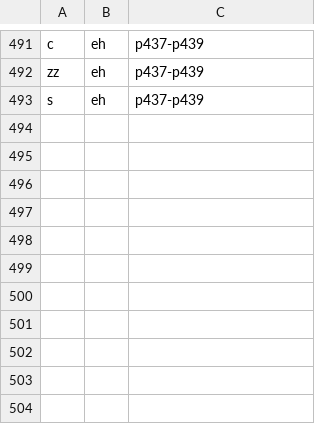
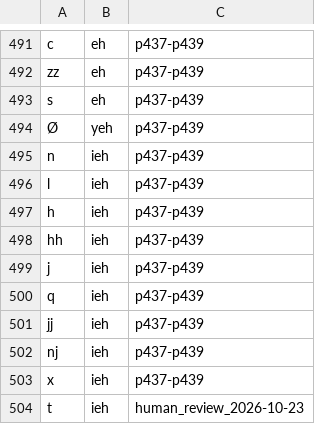
Before and after one commit to Ztang-Yit-Xiaang/Ruianese_Typing_Method, a TSV file: ruian_legal_pairs.tsv, drawn as a sheet; only a part is shown, gaps mark what is left out; the diff names each change by its address in the sheet, - before the commit and + after, or states it on an @@ line.

```diff
--- a/ruian_legal_pairs.tsv
+++ b/ruian_legal_pairs.tsv
+row 494: Ø | yeh | p437-p439
+row 495: n | ieh | p437-p439
+row 496: l | ieh | p437-p439
+row 497: h | ieh | p437-p439
+row 498: hh | ieh | p437-p439
+row 499: j | ieh | p437-p439
+row 500: q | ieh | p437-p439
+row 501: jj | ieh | p437-p439
+row 502: nj | ieh | p437-p439
+row 503: x | ieh | p437-p439
+row 504: t | ieh | human_review_2026-10-23
```
Also changed, not shown: 9 other files.
